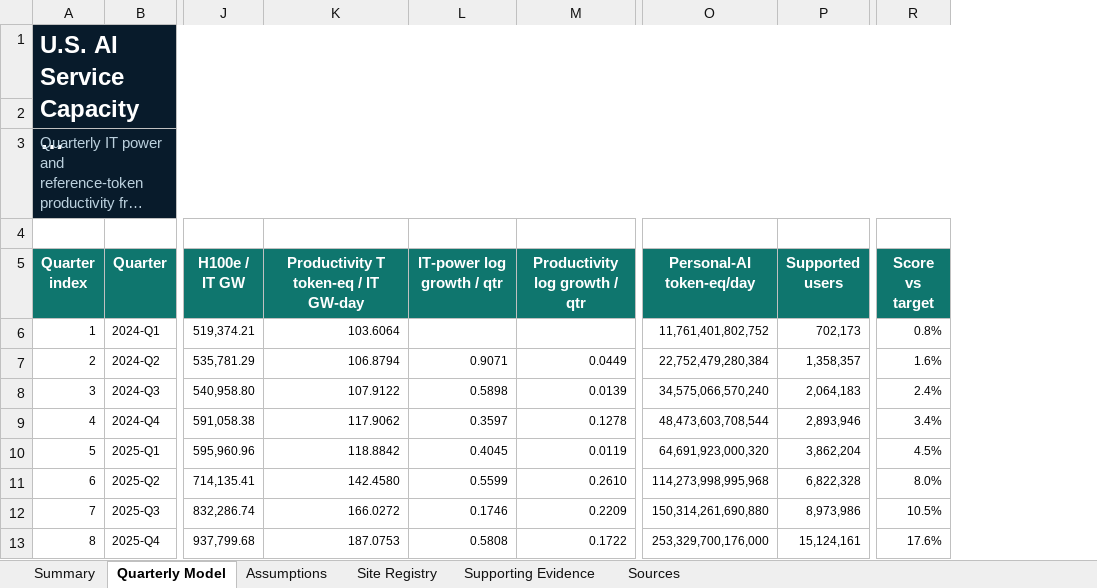
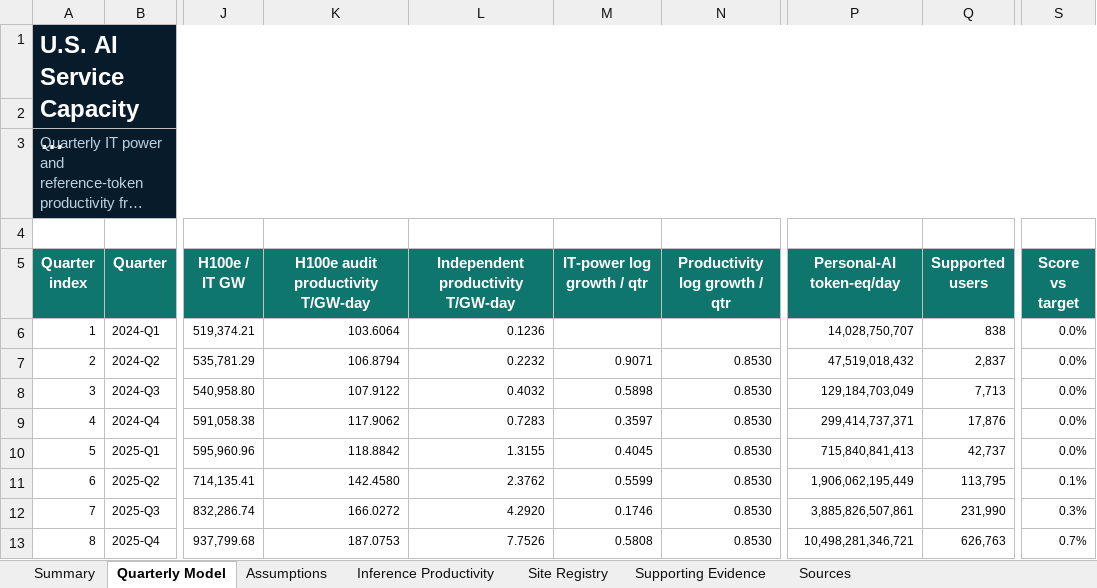
Before and after one commit to buwilliams/diffuse-personal-ai, an Excel workbook: artifacts/report-cards/personal-ai-compute-report-card.xlsx, sheet Quarterly Model, drawn as a sheet; only a part is shown, gaps mark what is left out; long unchanged cells end in …; values as stored, in another font and other column widths than the file's, no borders; charts and pictures and table styles not drawn; addresses are those after the commit; the diff covers the shown part only; the diff names each change by its address in the sheet, - before the commit and + after, or states it on an @@ line.

Commit message:
Correct capability and compute forecast models

```diff
--- a/artifacts/report-cards/personal-ai-compute-report-card.xlsx (sheet Quarterly Model)
+++ b/artifacts/report-cards/personal-ai-compute-report-card.xlsx (sheet Quarterly Model)
+sheet tab: Inference Productivity
+column L, rows 5-13: Independent productivity T/GW-day | 0.1236 | 0.2232 | 0.4032 | 0.7283 | 1.3155 | 2.3762 | 4.2920 | 7.7526
-K5: Productivity T token-eq / IT GW-day
+K5: H100e audit productivity T/GW-day
-P6 (Personal-AI token-eq/day): 11,761,401,802,752
+P6 (Personal-AI token-eq/day): 14,028,750,707
-Q6 (Supported users): 702,173
+Q6 (Supported users): 838
-S6 (Score vs target): 0.8%
+S6 (Score vs target): 0.0%
-N7 (Productivity log growth / qtr): 0.0449
+N7 (Productivity log growth / qtr): 0.8530
-P7 (Personal-AI token-eq/day): 22,752,479,280,384
+P7 (Personal-AI token-eq/day): 47,519,018,432
-Q7 (Supported users): 1,358,357
+Q7 (Supported users): 2,837
-S7 (Score vs target): 1.6%
+S7 (Score vs target): 0.0%
-N8 (Productivity log growth / qtr): 0.0139
+N8 (Productivity log growth / qtr): 0.8530
-P8 (Personal-AI token-eq/day): 34,575,066,570,240
+P8 (Personal-AI token-eq/day): 129,184,703,049
-Q8 (Supported users): 2,064,183
+Q8 (Supported users): 7,713
-S8 (Score vs target): 2.4%
+S8 (Score vs target): 0.0%
-N9 (Productivity log growth / qtr): 0.1278
+N9 (Productivity log growth / qtr): 0.8530
-P9 (Personal-AI token-eq/day): 48,473,603,708,544
+P9 (Personal-AI token-eq/day): 299,414,737,371
-Q9 (Supported users): 2,893,946
+Q9 (Supported users): 17,876
-S9 (Score vs target): 3.4%
+S9 (Score vs target): 0.0%
-N10 (Productivity log growth / qtr): 0.0119
+N10 (Productivity log growth / qtr): 0.8530
-P10 (Personal-AI token-eq/day): 64,691,923,000,320
+P10 (Personal-AI token-eq/day): 715,840,841,413
-Q10 (Supported users): 3,862,204
+Q10 (Supported users): 42,737
-S10 (Score vs target): 4.5%
+S10 (Score vs target): 0.0%
-N11 (Productivity log growth / qtr): 0.2610
+N11 (Productivity log growth / qtr): 0.8530
-P11 (Personal-AI token-eq/day): 114,273,998,995,968
+P11 (Personal-AI token-eq/day): 1,906,062,195,449
-Q11 (Supported users): 6,822,328
+Q11 (Supported users): 113,795
-S11 (Score vs target): 8.0%
+S11 (Score vs target): 0.1%
-N12 (Productivity log growth / qtr): 0.2209
+N12 (Productivity log growth / qtr): 0.8530
-P12 (Personal-AI token-eq/day): 150,314,261,690,880
+P12 (Personal-AI token-eq/day): 3,885,826,507,861
-Q12 (Supported users): 8,973,986
+Q12 (Supported users): 231,990
-S12 (Score vs target): 10.5%
+S12 (Score vs target): 0.3%
-N13 (Productivity log growth / qtr): 0.1722
+N13 (Productivity log growth / qtr): 0.8530
-P13 (Personal-AI token-eq/day): 253,329,700,176,000
+P13 (Personal-AI token-eq/day): 10,498,281,346,721
-Q13 (Supported users): 15,124,161
+Q13 (Supported users): 626,763
-S13 (Score vs target): 17.6%
+S13 (Score vs target): 0.7%
```
Also changed, not shown: 47 edited cells elsewhere in this sheet, sheet Summary, sheet Assumptions, sheet Sources, charts or pictures, artifacts/report-cards/personal-ai-four-year-capability-report-card.xlsx, 21 other files.
